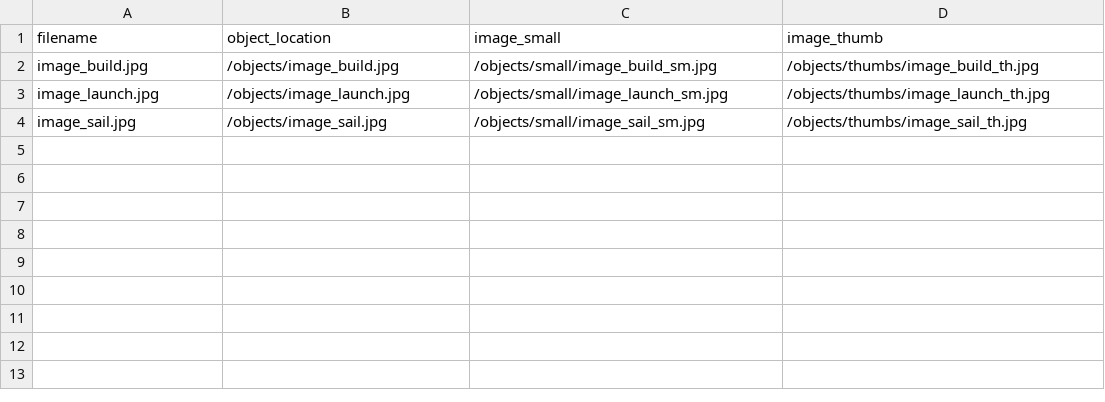
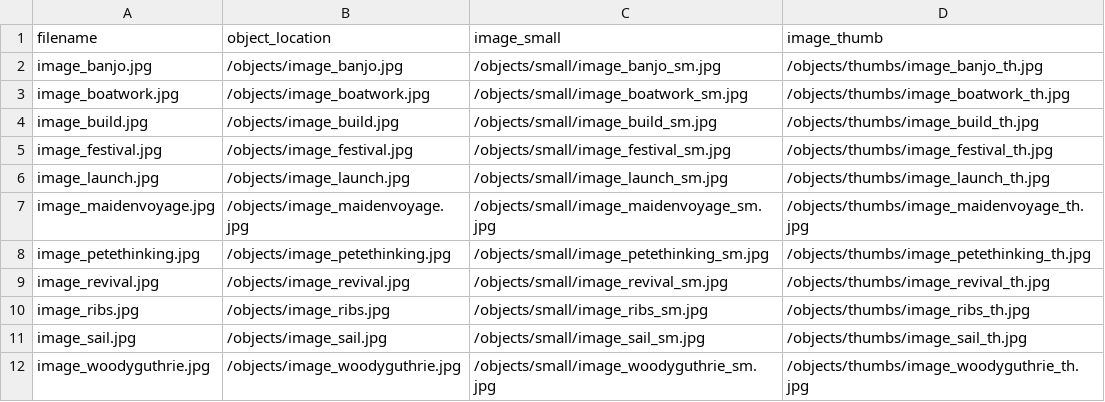
Before and after one commit to KewTen/theclearwater, a CSV file: objects/object_list.csv, drawn as a sheet.

```diff
--- a/objects/object_list.csv
+++ b/objects/object_list.csv
@@ -1,4 +1,12 @@
 filename,object_location,image_small,image_thumb
+image_banjo.jpg,/objects/image_banjo.jpg,/objects/small/image_banjo_sm.jpg,/objects/thumbs/image_banjo_th.jpg
+image_boatwork.jpg,/objects/image_boatwork.jpg,/objects/small/image_boatwork_sm.jpg,/objects/thumbs/image_boatwork_th.jpg
 image_build.jpg,/objects/image_build.jpg,/objects/small/image_build_sm.jpg,/objects/thumbs/image_build_th.jpg
+image_festival.jpg,/objects/image_festival.jpg,/objects/small/image_festival_sm.jpg,/objects/thumbs/image_festival_th.jpg
 image_launch.jpg,/objects/image_launch.jpg,/objects/small/image_launch_sm.jpg,/objects/thumbs/image_launch_th.jpg
+image_maidenvoyage.jpg,/objects/image_maidenvoyage.jpg,/objects/small/image_maidenvoyage_sm.jpg,/objects/thumbs/image_maidenvoyage_th.jpg
+image_petethinking.jpg,/objects/image_petethinking.jpg,/objects/small/image_petethinking_sm.jpg,/objects/thumbs/image_petethinking_th.jpg
+image_revival.jpg,/objects/image_revival.jpg,/objects/small/image_revival_sm.jpg,/objects/thumbs/image_revival_th.jpg
+image_ribs.jpg,/objects/image_ribs.jpg,/objects/small/image_ribs_sm.jpg,/objects/thumbs/image_ribs_th.jpg
 image_sail.jpg,/objects/image_sail.jpg,/objects/small/image_sail_sm.jpg,/objects/thumbs/image_sail_th.jpg
+image_woodyguthrie.jpg,/objects/image_woodyguthrie.jpg,/objects/small/image_woodyguthrie_sm.jpg,/objects/thumbs/image_woodyguthrie_th.jpg
```
Also changed, not shown: _data/demo-metadata.csv, _data/theclearwaterdemo-metadata.csv, 29 other files.
